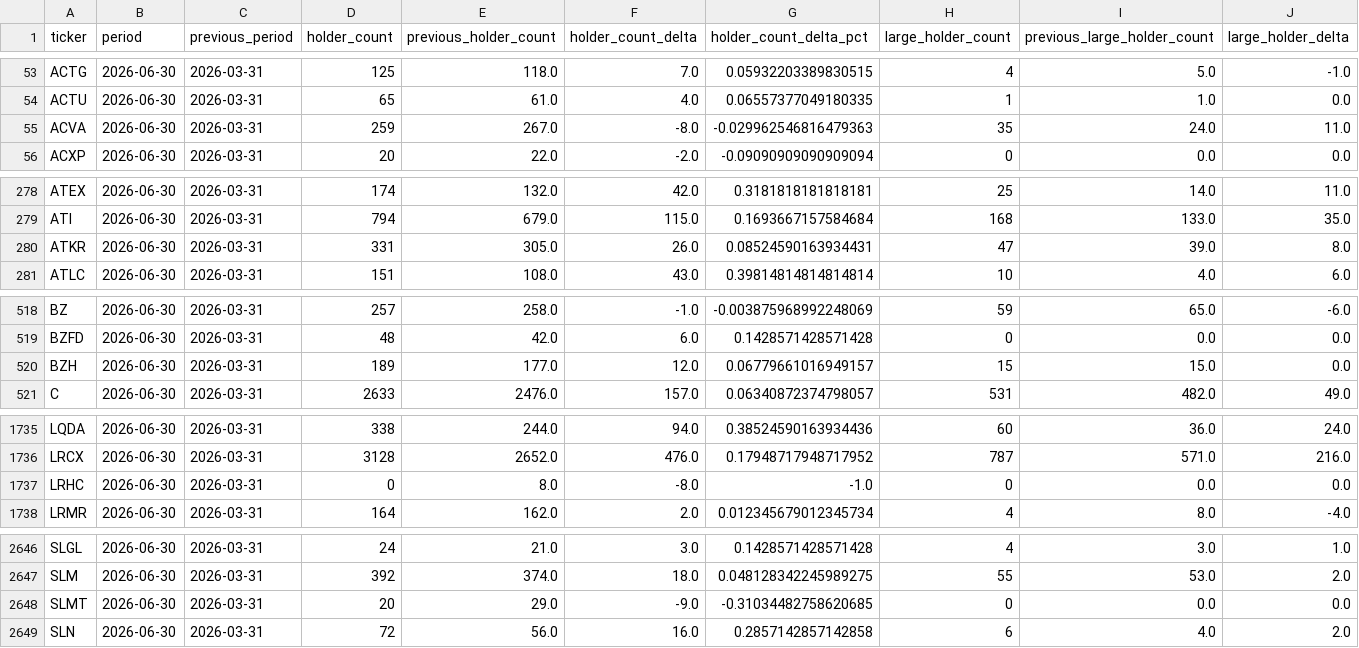
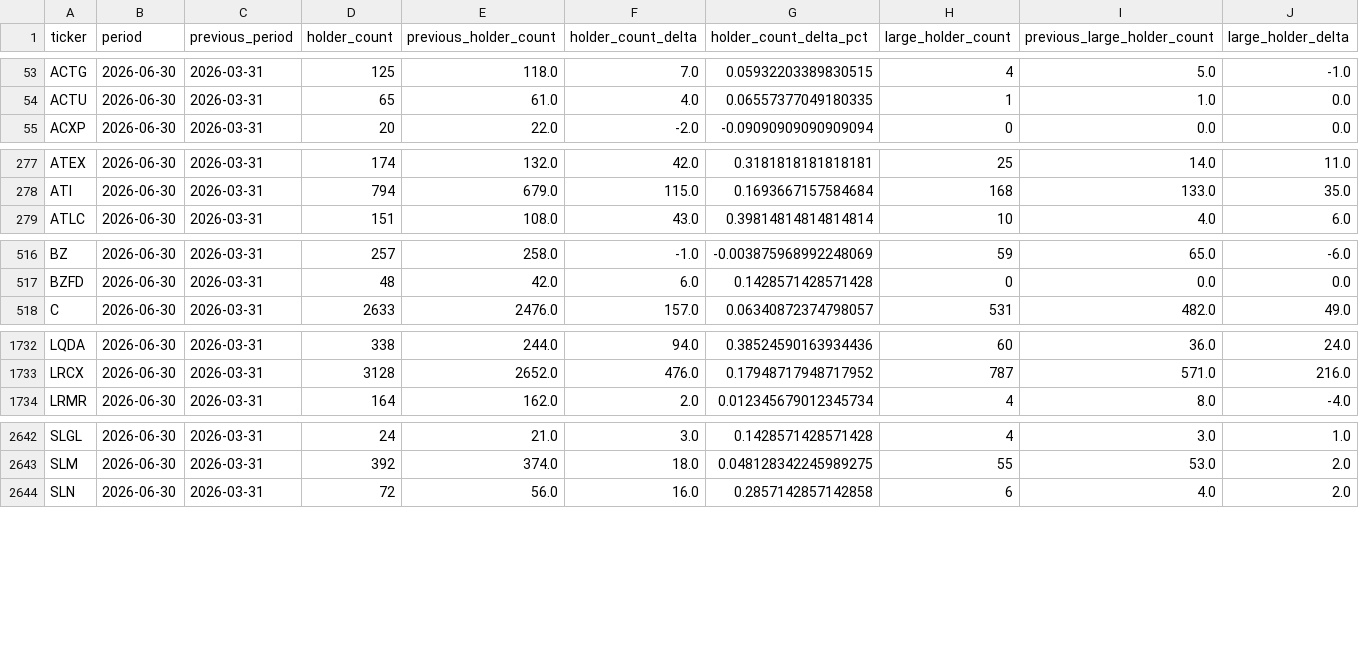
Before and after one commit to Druckkette/boerse-dashboard, a CSV file: output/institutional_13f_trends.csv, drawn as a sheet; only a part is shown, gaps mark what is left out; rows hold the shown columns only; the diff names each change by its address in the sheet, - before the commit and + after, or states it on an @@ line.

```diff
--- a/output/institutional_13f_trends.csv
+++ b/output/institutional_13f_trends.csv
-row 55: ACVA | 2026-06-30 | 2026-03-31 | 259 | 267.0 | -8.0 | -0.029962546816479363 | 35 | 24.0 | 11.0
-row 280: ATKR | 2026-06-30 | 2026-03-31 | 331 | 305.0 | 26.0 | 0.08524590163934431 | 47 | 39.0 | 8.0
-row 520: BZH | 2026-06-30 | 2026-03-31 | 189 | 177.0 | 12.0 | 0.06779661016949157 | 15 | 15.0 | 0.0
-row 1737: LRHC | 2026-06-30 | 2026-03-31 | 0 | 8.0 | -8.0 | -1.0 | 0 | 0.0 | 0.0
-row 2648: SLMT | 2026-06-30 | 2026-03-31 | 20 | 29.0 | -9.0 | -0.31034482758620685 | 0 | 0.0 | 0.0
```
Also changed, not shown: output/sec13f_cusip_ticker_map.csv, 2 other files.
